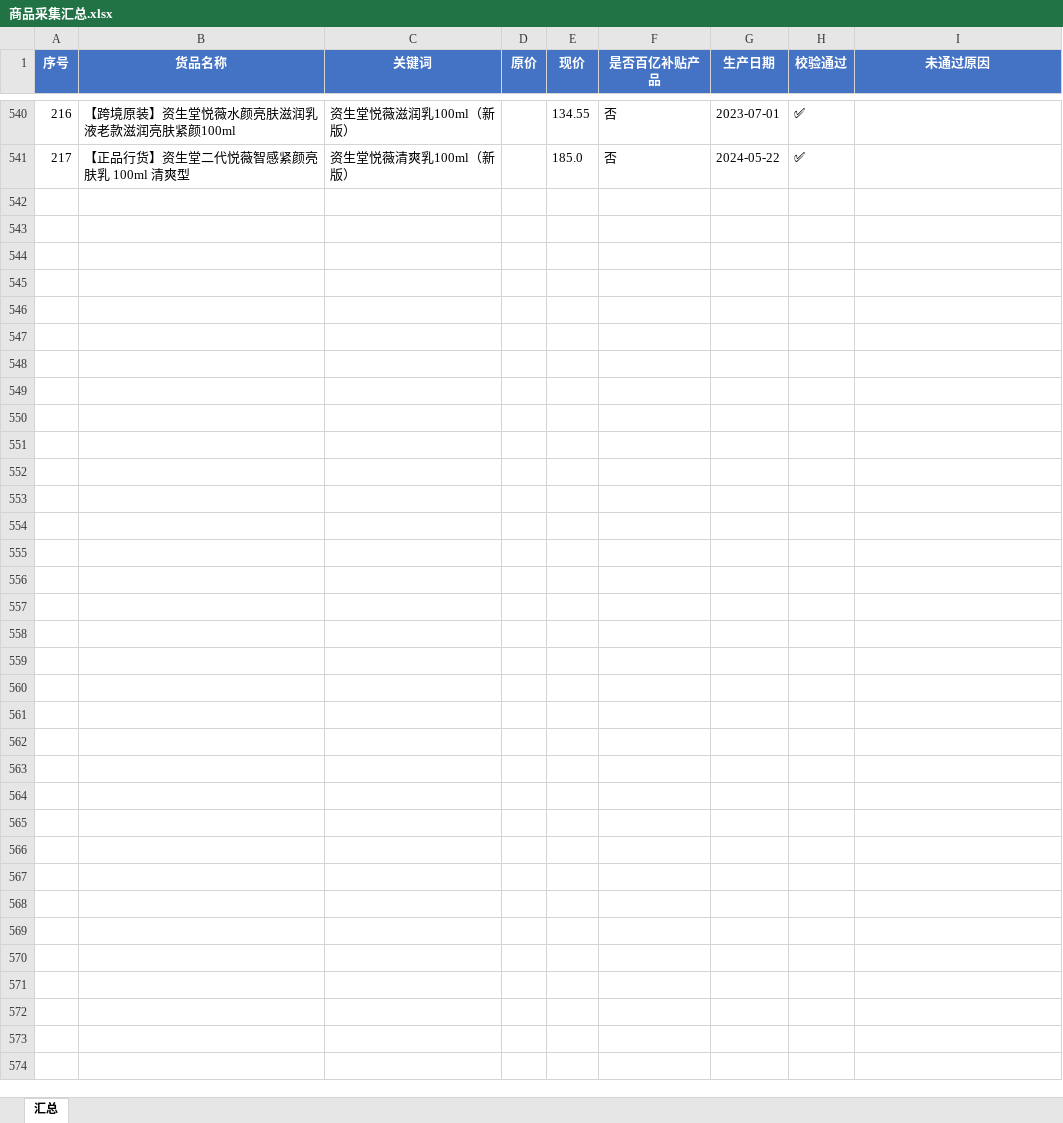
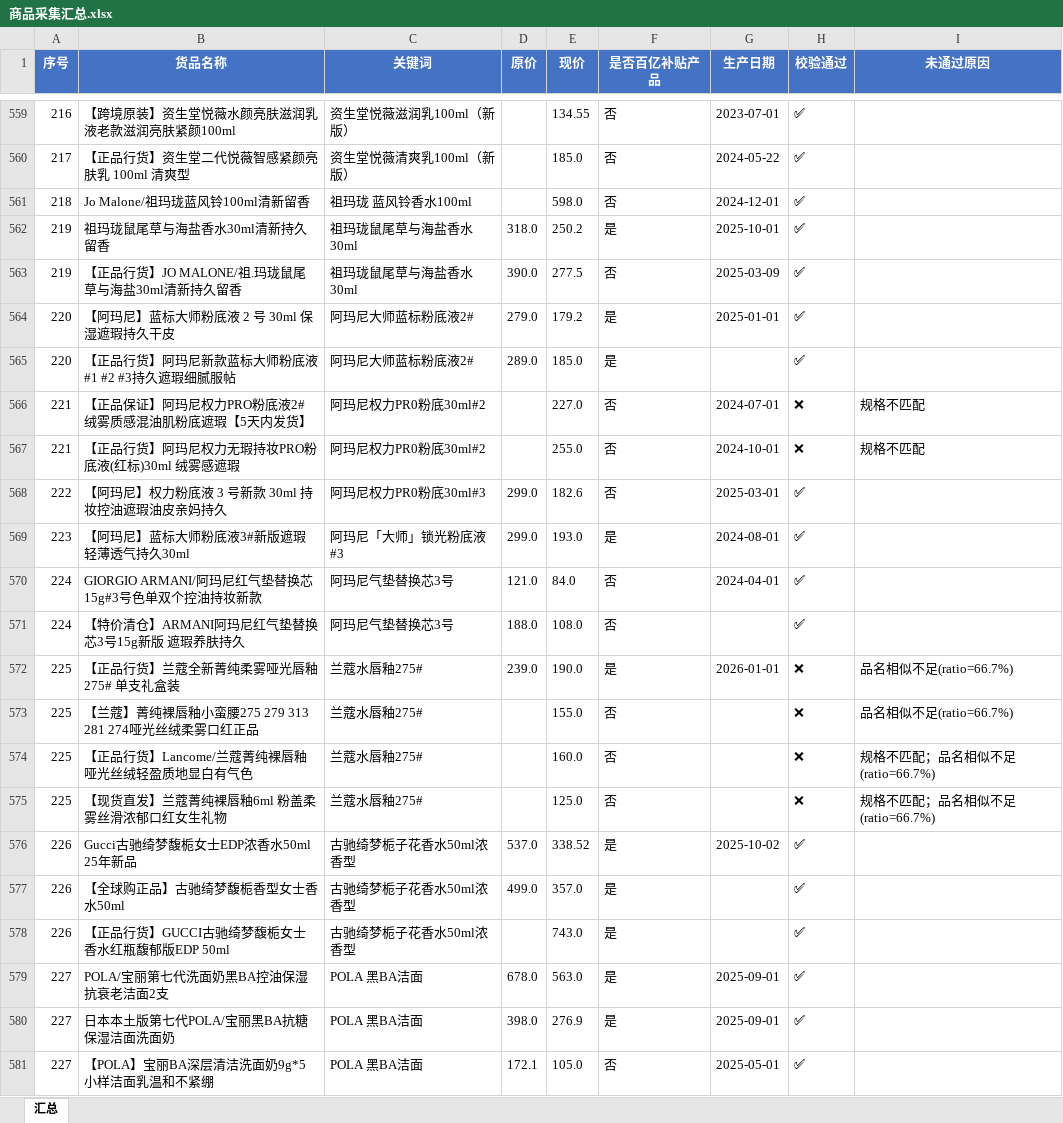
Before and after one commit to vampireli1900-dev/auto_product_collect, an Excel workbook: 商品采集汇总.xlsx, sheet 汇总, drawn as a sheet; only a part is shown, gaps mark what is left out; values as stored, in another font and other column widths than the file's, no borders; the diff covers the shown part only; the diff names each change by its address in the sheet, - before the commit and + after, or states it on an @@ line.

```diff
--- a/商品采集汇总.xlsx (sheet 汇总)
+++ b/商品采集汇总.xlsx (sheet 汇总)
+row 561: 218 | Jo Malone/祖玛珑蓝风铃100ml清新留香 | 祖玛珑 蓝风铃香水100ml |  | 598.0 | 否 | 2024-12-01 | ✅
+row 562: 219 | 祖玛珑鼠尾草与海盐香水30ml清新持久留香 | 祖玛珑鼠尾草与海盐香水30ml | 318.0 | 250.2 | 是 | 2025-10-01 | ✅
+row 563: 219 | 【正品行货】JO MALONE/祖.玛珑鼠尾草与海盐30ml清新持久留香 | 祖玛珑鼠尾草与海盐香水30ml | 390.0 | 277.5 | 否 | 2025-03-09 | ✅
+row 564: 220 | 【阿玛尼】蓝标大师粉底液 2 号 30ml 保湿遮瑕持久干皮 | 阿玛尼大师蓝标粉底液2# | 279.0 | 179.2 | 是 | 2025-01-01 | ✅
+row 565: 220 | 【正品行货】阿玛尼新款蓝标大师粉底液#1 #2 #3持久遮瑕细腻服帖 | 阿玛尼大师蓝标粉底液2# | 289.0 | 185.0 | 是 |  | ✅
+row 566: 221 | 【正品保证】阿玛尼权力PRO粉底液2# 绒雾质感混油肌粉底遮瑕【5天内发货】 | 阿玛尼权力PR0粉底30ml#2 |  | 227.0 | 否 | 2024-07-01 | ❌ | 规格不匹配
+row 567: 221 | 【正品行货】阿玛尼权力无瑕持妆PRO粉底液(红标)30ml 绒雾感遮瑕 | 阿玛尼权力PR0粉底30ml#2 |  | 255.0 | 否 | 2024-10-01 | ❌ | 规格不匹配
+row 568: 222 | 【阿玛尼】权力粉底液 3 号新款 30ml 持妆控油遮瑕油皮亲妈持久 | 阿玛尼权力PR0粉底30ml#3 | 299.0 | 182.6 | 否 | 2025-03-01 | ✅
+row 569: 223 | 【阿玛尼】蓝标大师粉底液3#新版遮瑕轻薄透气持久30ml | 阿玛尼「大师」锁光粉底液#3 | 299.0 | 193.0 | 是 | 2024-08-01 | ✅
+row 570: 224 | GIORGIO ARMANI/阿玛尼红气垫替换芯15g#3号色单双个控油持妆新款 | 阿玛尼气垫替换芯3号 | 121.0 | 84.0 | 否 | 2024-04-01 | ✅
+row 571: 224 | 【特价清仓】ARMANI阿玛尼红气垫替换芯3号15g新版 遮瑕养肤持久 | 阿玛尼气垫替换芯3号 | 188.0 | 108.0 | 否 |  | ✅
+row 572: 225 | 【正品行货】兰蔻全新菁纯柔雾哑光唇釉 275# 单支礼盒装 | 兰蔻水唇釉275# | 239.0 | 190.0 | 是 | 2026-01-01 | ❌ | 品名相似不足(ratio=66.7%)
+row 573: 225 | 【兰蔻】菁纯裸唇釉小蛮腰275 279 313 281 274哑光丝绒柔雾口红正品 | 兰蔻水唇釉275# |  | 155.0 | 否 |  | ❌ | 品名相似不足(ratio=66.7%)
+row 574: 225 | 【正品行货】Lancome/兰蔻菁纯裸唇釉哑光丝绒轻盈质地显白有气色 | 兰蔻水唇釉275# |  | 160.0 | 否 |  | ❌ | 规格不匹配；品名相似不足(ratio=66.7%)
+row 575: 225 | 【现货直发】兰蔻菁纯裸唇釉6ml 粉盖柔雾丝滑浓郁口红女生礼物 | 兰蔻水唇釉275# |  | 125.0 | 否 |  | ❌ | 规格不匹配；品名相似不足(ratio=66.7%)
+row 576: 226 | Gucci古驰绮梦馥栀女士EDP浓香水50ml 25年新品 | 古驰绮梦栀子花香水50ml浓香型 | 537.0 | 338.52 | 是 | 2025-10-02 | ✅
+row 577: 226 | 【全球购正品】古驰绮梦馥栀香型女士香水50ml | 古驰绮梦栀子花香水50ml浓香型 | 499.0 | 357.0 | 是 |  | ✅
+row 578: 226 | 【正品行货】GUCCI古驰绮梦馥栀女士香水红瓶馥郁版EDP 50ml | 古驰绮梦栀子花香水50ml浓香型 |  | 743.0 | 是 |  | ✅
+row 579: 227 | POLA/宝丽第七代洗面奶黑BA控油保湿抗衰老洁面2支 | POLA 黑BA洁面 | 678.0 | 563.0 | 是 | 2025-09-01 | ✅
+row 580: 227 | 日本本土版第七代POLA/宝丽黑BA抗糖保湿洁面洗面奶 | POLA 黑BA洁面 | 398.0 | 276.9 | 是 | 2025-09-01 | ✅
+row 581: 227 | 【POLA】宝丽BA深层清洁洗面奶9g*5小样洁面乳温和不紧绷 | POLA 黑BA洁面 | 172.1 | 105.0 | 否 | 2025-05-01 | ✅
```
Also changed, not shown: 19 added rows elsewhere in this sheet, 商品校验调试记录.xlsx, 搜索名单.xlsx, 3 other files.
